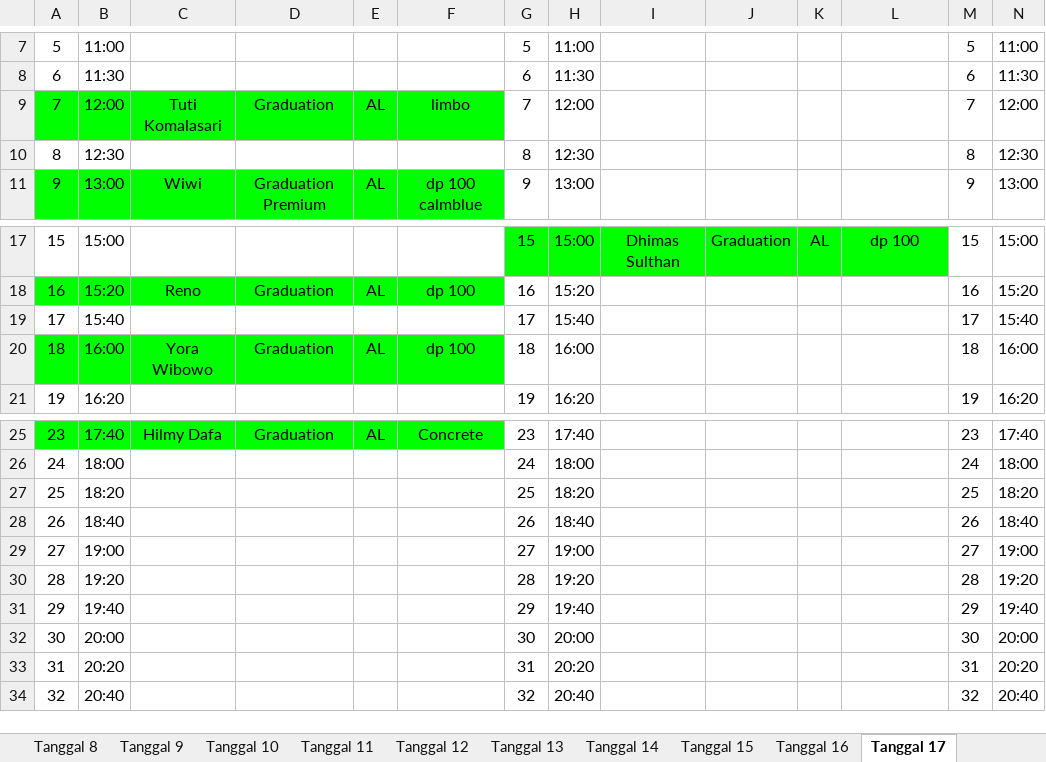
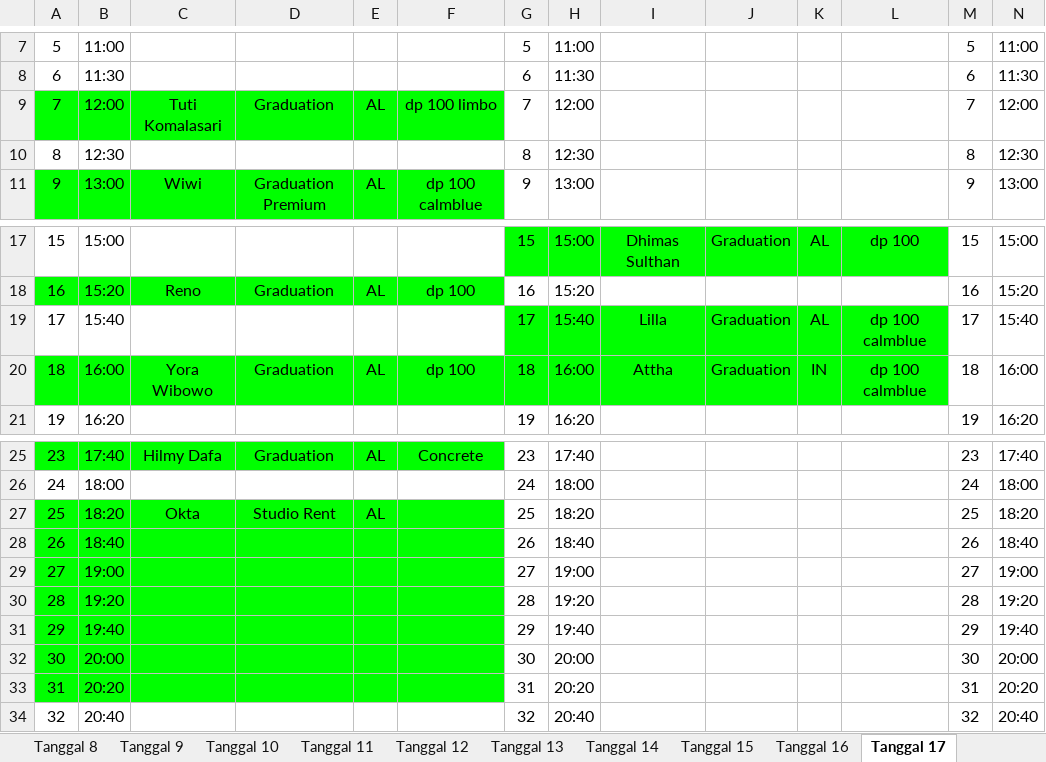
Before and after one commit to whynunuu/FoxeStudio, an Excel workbook: file2_okt.xlsx, sheet Tanggal 17, drawn as a sheet; only a part is shown, gaps mark what is left out; values as stored, in another font and other column widths than the file's, no borders; charts and pictures not drawn; the diff names each change by its address in the sheet, - before the commit and + after, or states it on an @@ line.

```diff
--- a/file2_okt.xlsx (sheet Tanggal 17)
+++ b/file2_okt.xlsx (sheet Tanggal 17)
-F9: limbo
+F9: dp 100 limbo
-G19:L20 fill: none
+G19:L20 fill: #00FF00
-I19: (empty)
+I19: Lilla
-J19:J20: (empty)
+J19:J20: Graduation
-K19: (empty)
+K19: AL
-L19:L20: (empty)
+L19:L20: dp 100 calmblue
-I20: (empty)
+I20: Attha
-K20: (empty)
+K20: IN
-A27:F33 fill: none
+A27:F33 fill: #00FF00
-C27: (empty)
+C27: Okta
-D27: (empty)
+D27: Studio Rent
-E27: (empty)
+E27: AL
```
Also changed, not shown: sheet Tanggal 16, sheet Tanggal 15, file1_okt.xlsm, file2.xlsx, 3 other files.
